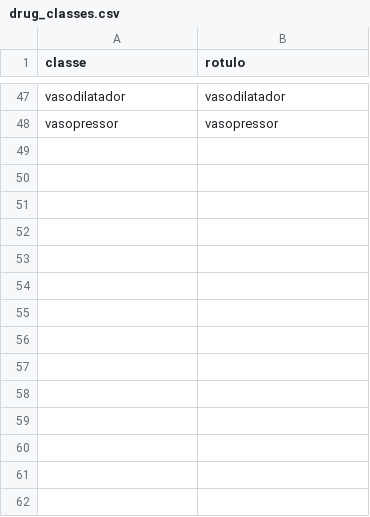
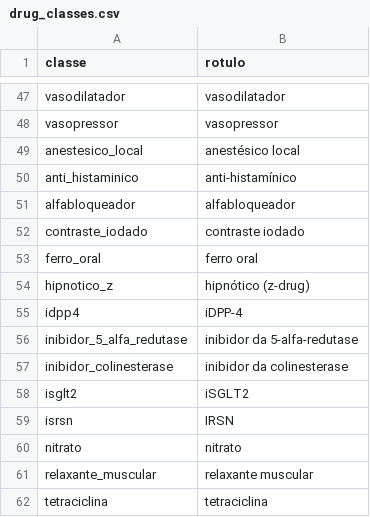
Before and after one commit to rafaelromanini/housIA, a CSV file: data/reference/drug_classes.csv, drawn as a sheet; only a part is shown, gaps mark what is left out.

```diff
--- a/data/reference/drug_classes.csv
+++ b/data/reference/drug_classes.csv
@@ -48 +48,15 @@ vasodilatador,vasodilatador
 vasopressor,vasopressor
+anestesico_local,anestésico local
+anti_histaminico,anti-histamínico
+alfabloqueador,alfabloqueador
+contraste_iodado,contraste iodado
+ferro_oral,ferro oral
+hipnotico_z,hipnótico (z-drug)
+idpp4,iDPP-4
+inibidor_5_alfa_redutase,inibidor da 5-alfa-redutase
+inibidor_colinesterase,inibidor da colinesterase
+isglt2,iSGLT2
+isrsn,IRSN
+nitrato,nitrato
+relaxante_muscular,relaxante muscular
+tetraciclina,tetraciclina
```
Also changed, not shown: data/reference/adverse_patterns.csv, data/reference/dose_alerts.csv, 23 other files.
